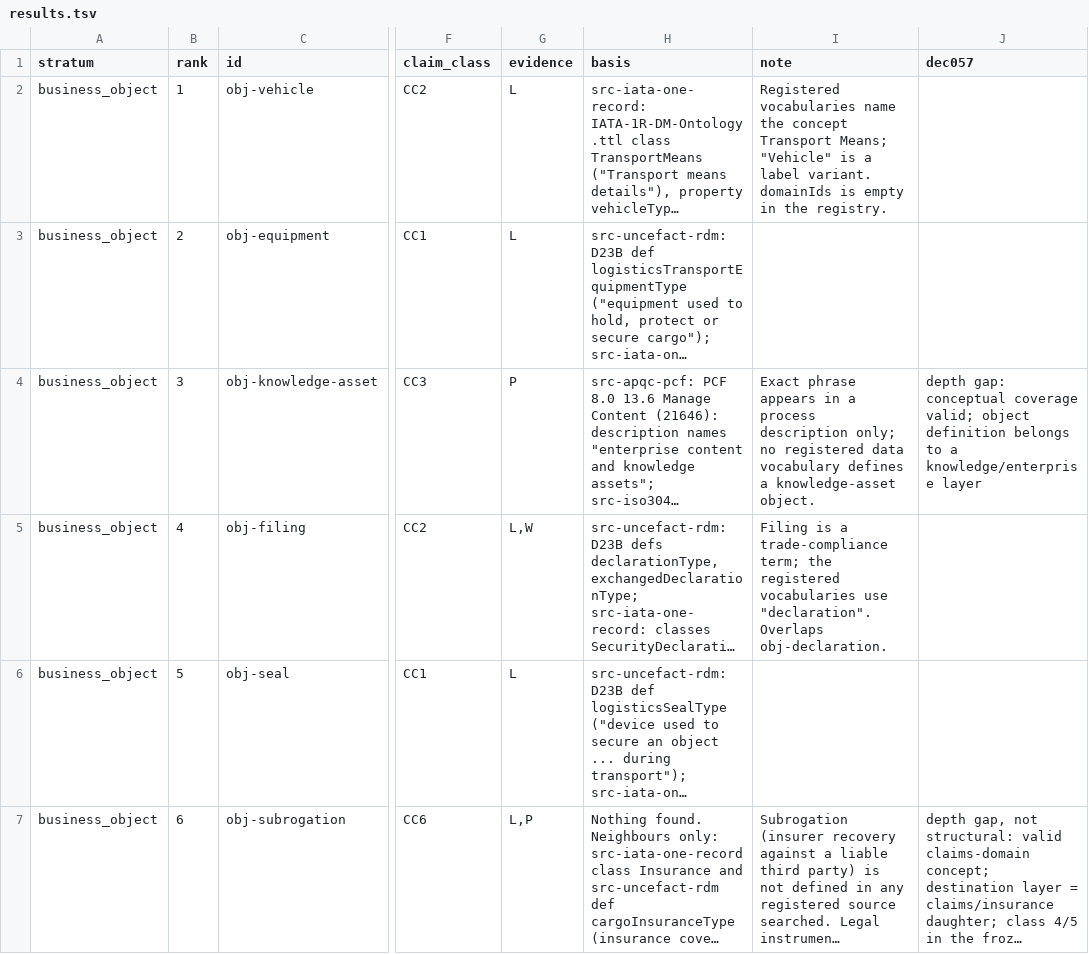
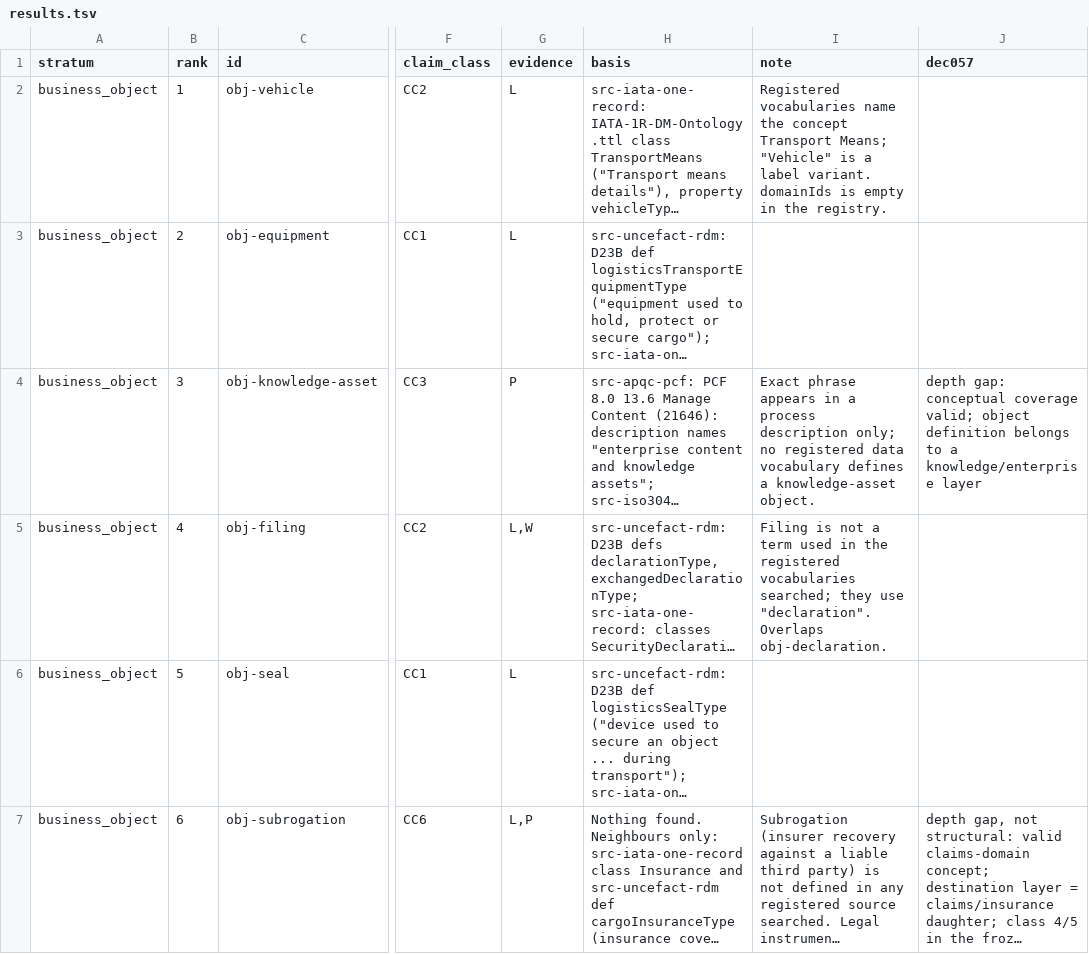
Before and after one commit to Darshan-ukey/Supply-chain-and-logistic-atlas, a TSV file: governance/product/w1-evidence/W1-09/data/results.tsv, drawn as a sheet; only a part is shown, gaps mark what is left out; long unchanged cells end in …; the diff covers the shown part only; the diff names each change by its address in the sheet, - before the commit and + after, or states it on an @@ line.

```diff
--- a/governance/product/w1-evidence/W1-09/data/results.tsv
+++ b/governance/product/w1-evidence/W1-09/data/results.tsv
-I5 (note): Filing is a trade-compliance term; the registered vocabularies use "declaration".…
+I5 (note): Filing is not a term used in the registered vocabularies searched; they use "declaration".…
```
Also changed, not shown: 4 edited cells elsewhere in this file, 3 other files.
